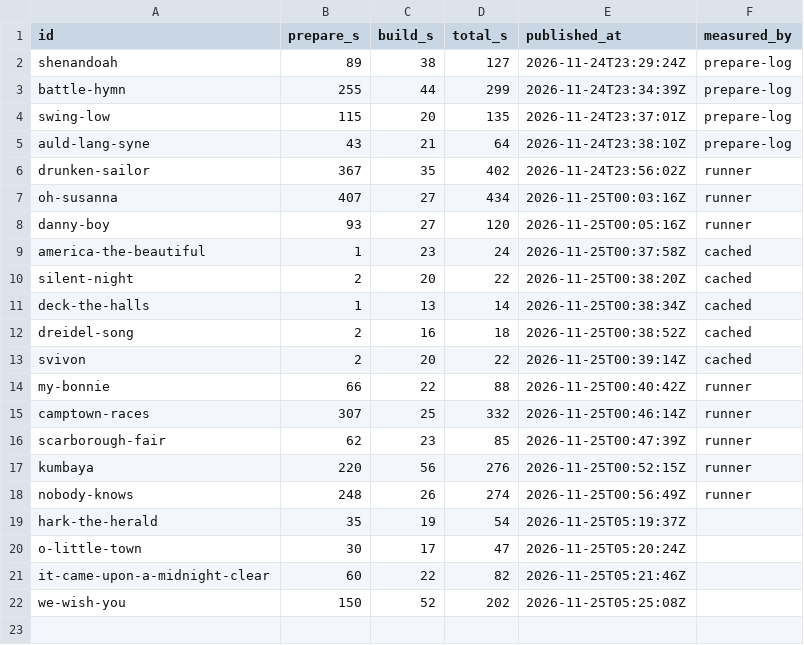
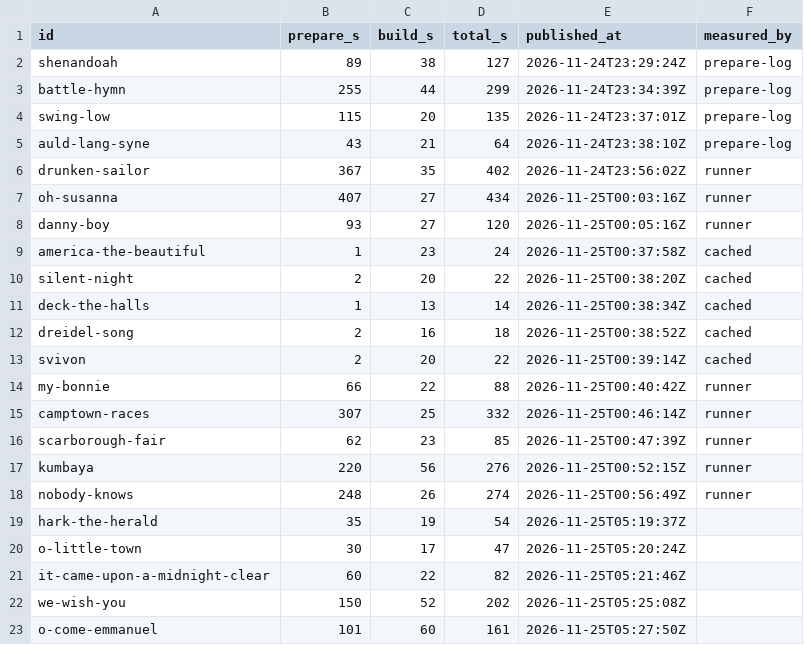
Before and after one commit to stevennt/abn.platform.entertainment.karaoke.songs, a CSV file: songs/times.csv, drawn as a sheet; the diff names each change by its address in the sheet, - before the commit and + after, or states it on an @@ line.

```diff
--- a/songs/times.csv
+++ b/songs/times.csv
+row 23: o-come-emmanuel | 101 | 60 | 161 | 2026-11-25T05:27:50Z
```
Also changed, not shown: 8 other files.
